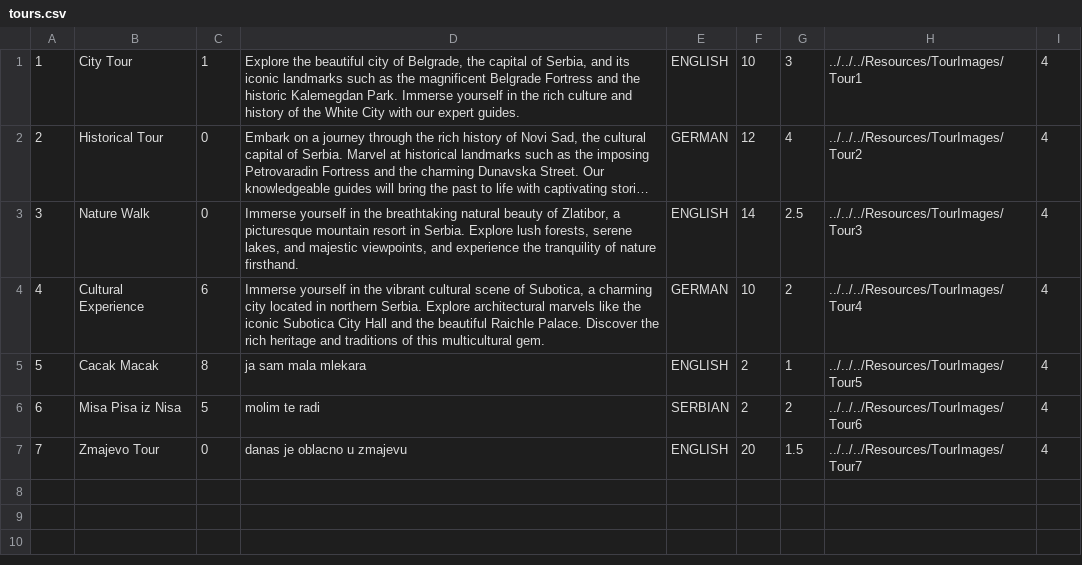
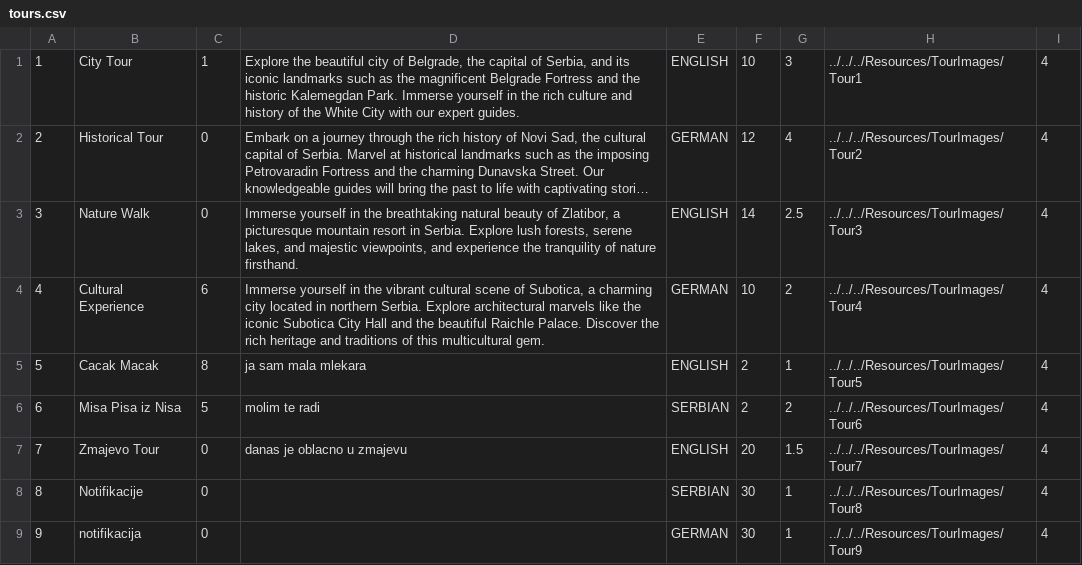
Before and after one commit to kzi-nastava/sims-ra-2024-group-5-team-d, a CSV file: Resources/Data/tours.csv, drawn as a sheet; long unchanged cells end in ….

```diff
--- a/Resources/Data/tours.csv
+++ b/Resources/Data/tours.csv
@@ -7 +7,3 @@
 7|Zmajevo Tour|0|danas je oblacno u zmajevu|ENGLISH|20|1.5|../../../Resources/TourImages/Tour7|4
+8|Notifikacije|0||SERBIAN|30|1|../../../Resources/TourImages/Tour8|4
+9|notifikacija|0||GERMAN|30|1|../../../Resources/TourImages/Tour9|4
```
Also changed, not shown: Resources/Data/checkPoints.csv, Resources/Data/notifications.csv, 18 other files.
